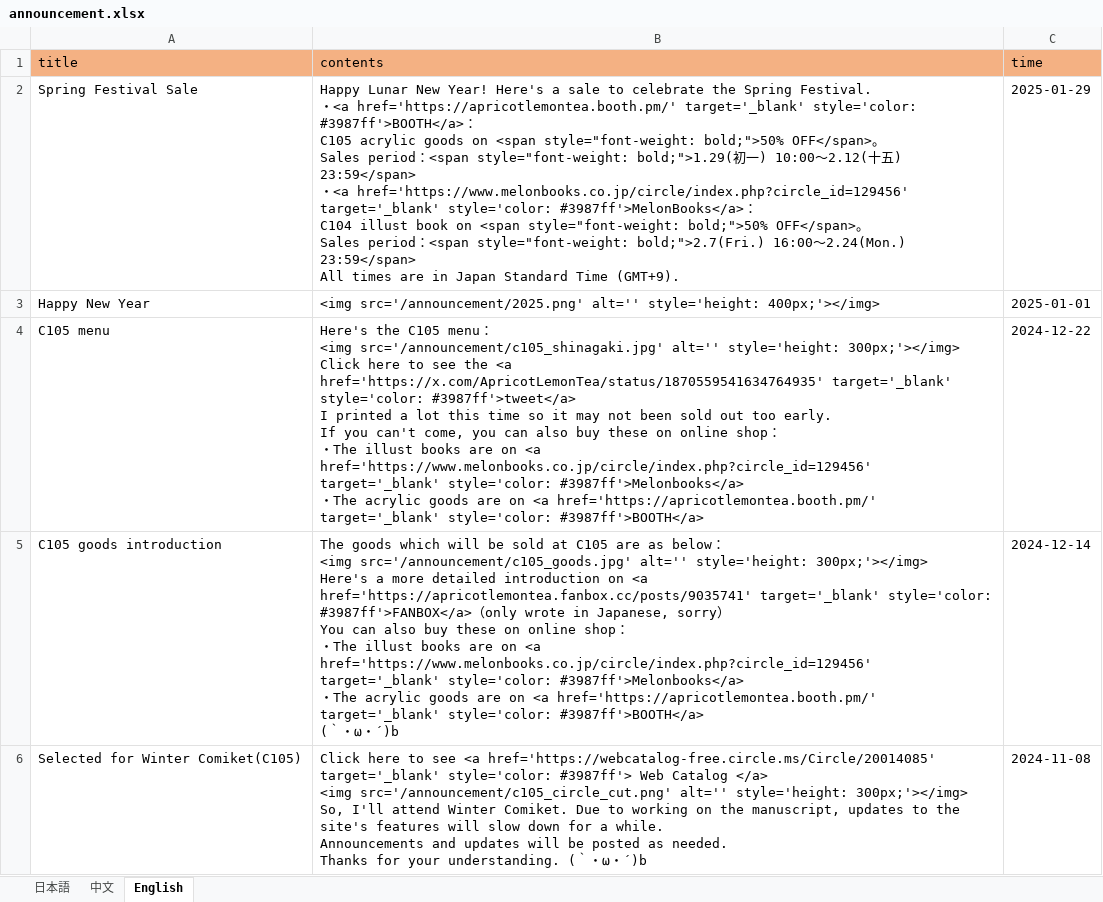
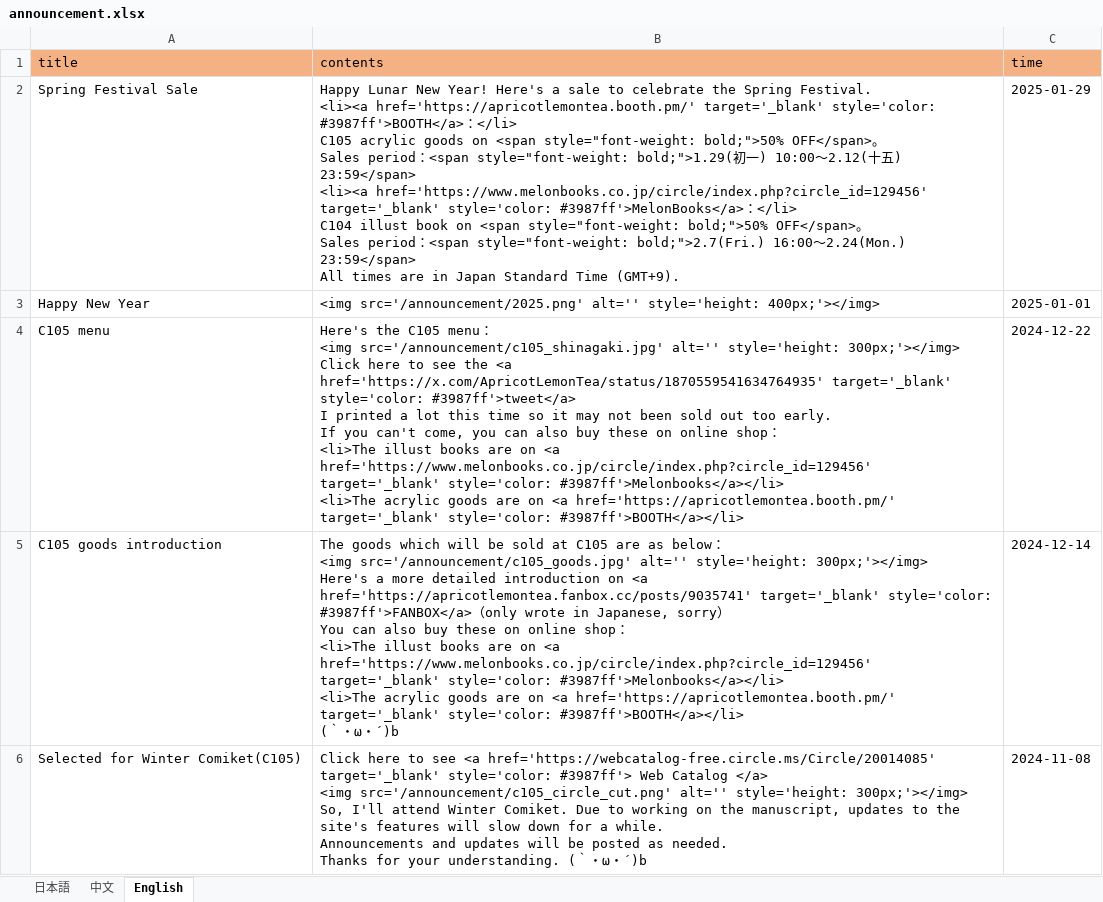
Before and after one commit to ApricotLemonTea/BA-style-homepage, an Excel workbook: public/data/announcement.xlsx, sheet English, drawn as a sheet; values as stored, in another font and other column widths than the file's, no borders; ↵ is a line break in a cell; the diff names each change by its address in the sheet, - before the commit and + after, or states it on an @@ line.

```diff
--- a/public/data/announcement.xlsx (sheet English)
+++ b/public/data/announcement.xlsx (sheet English)
-B2 (contents): …Spring Festival. ↵ ・<a href='https://apricotlemontea.booth.pm/' target='_blank' style='color: #3987ff'>BOOTH</a>： ↵ C105 acrylic goods on <span style="font-weight: bold;">50% OFF</span>。 ↵ Sales period：<span style="font-weight: bold;">1.29(初一) 10:00～2.12(十五) 23:59</span> ↵ ・<a href='https://www.melonbooks.co.jp/circle/index.php?circle_id=129456' target='_blank' style='color: #3987ff'>MelonBooks</a>： ↵ C104 illust…
+B2 (contents): …Spring Festival. ↵ <li><a href='https://apricotlemontea.booth.pm/' target='_blank' style='color: #3987ff'>BOOTH</a>：</li> ↵ C105 acrylic goods on <span style="font-weight: bold;">50% OFF</span>。 ↵ Sales period：<span style="font-weight: bold;">1.29(初一) 10:00～2.12(十五) 23:59</span> ↵ <li><a href='https://www.melonbooks.co.jp/circle/index.php?circle_id=129456' target='_blank' style='color: #3987ff'>MelonBooks</a>：</li> ↵ C104 illust…
-B4 (contents): …： ↵ ・The illust books are on <a href='https://www.melonbooks.co.jp/circle/index.php?circle_id=129456' target='_blank' style='color: #3987ff'>Melonbooks</a> ↵ ・The acrylic goods are on <a href='https://apricotlemontea.booth.pm/' target='_blank' style='color: #3987ff'>BOOTH</a>
+B4 (contents): …： ↵ <li>The illust books are on <a href='https://www.melonbooks.co.jp/circle/index.php?circle_id=129456' target='_blank' style='color: #3987ff'>Melonbooks</a></li> ↵ <li>The acrylic goods are on <a href='https://apricotlemontea.booth.pm/' target='_blank' style='color: #3987ff'>BOOTH</a></li>
-B5 (contents): …： ↵ ・The illust books are on <a href='https://www.melonbooks.co.jp/circle/index.php?circle_id=129456' target='_blank' style='color: #3987ff'>Melonbooks</a> ↵ ・The acrylic goods are on <a href='https://apricotlemontea.booth.pm/' target='_blank' style='color: #3987ff'>BOOTH</a> ↵ (｀…
+B5 (contents): …： ↵ <li>The illust books are on <a href='https://www.melonbooks.co.jp/circle/index.php?circle_id=129456' target='_blank' style='color: #3987ff'>Melonbooks</a></li> ↵ <li>The acrylic goods are on <a href='https://apricotlemontea.booth.pm/' target='_blank' style='color: #3987ff'>BOOTH</a></li> ↵ (｀…
```
Also changed, not shown: sheet 中文, sheet 日本語.
